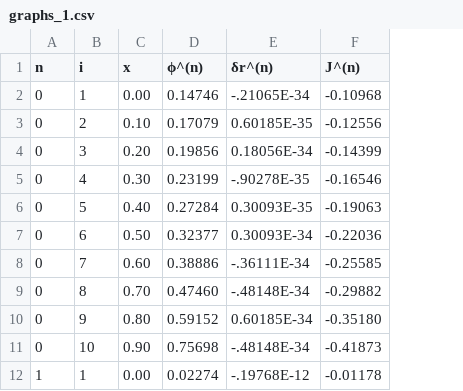
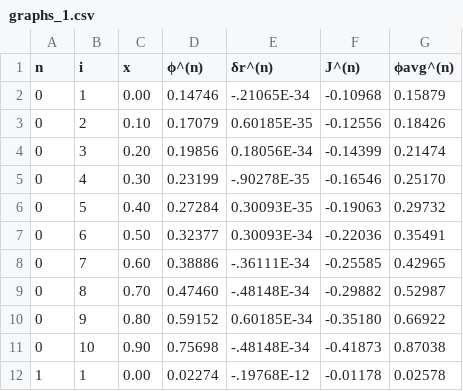
Before and after one commit to nmde/ne400, a CSV file: graphs_1.csv, drawn as a sheet; only a part is shown; the diff names each change by its address in the sheet, - before the commit and + after, or states it on an @@ line.

```diff
--- a/graphs_1.csv
+++ b/graphs_1.csv
+column G (ϕavg^(n)), rows 2-12: 0.15879 | 0.18426 | 0.21474 | 0.25170 | 0.29732 | 0.35491 | 0.42965 | 0.52987 | 0.66922 | 0.87038 | 0.02578
```
Also changed, not shown: 5 other files.
